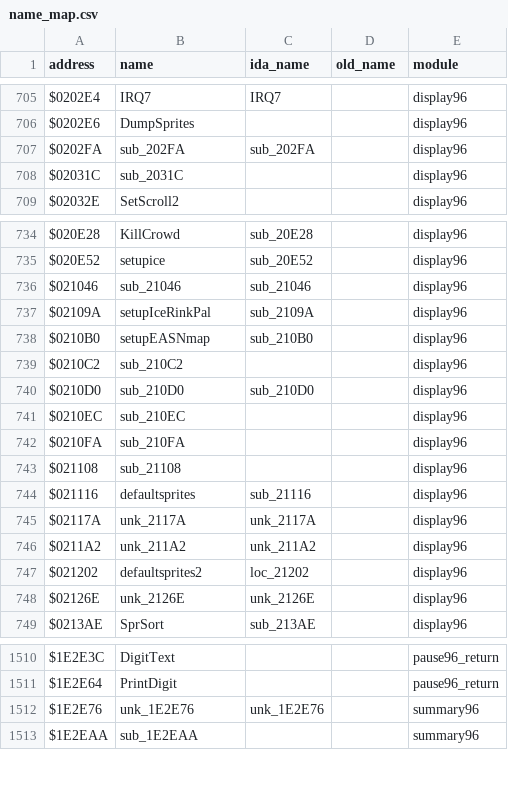
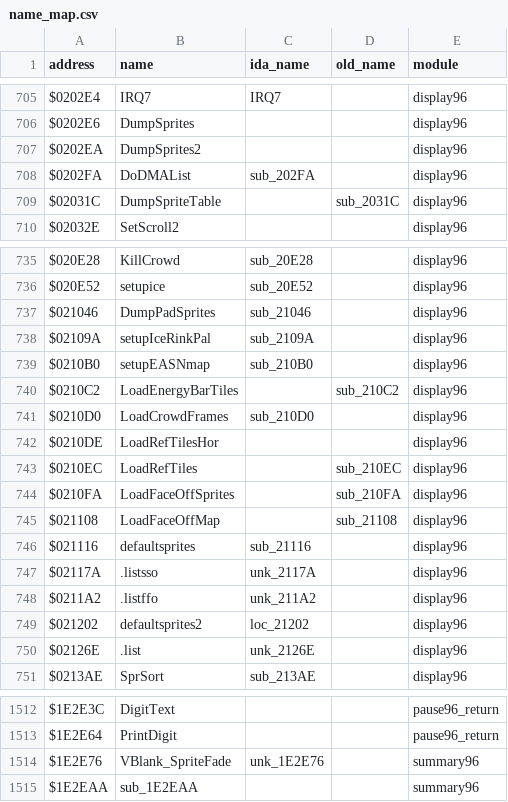
Before and after one commit to StaticEck2026/nhl96genesis, a CSV file: docs/name_map.csv, drawn as a sheet; only a part is shown, gaps mark what is left out; the diff covers the shown part only.

```diff
--- a/docs/name_map.csv
+++ b/docs/name_map.csv
@@ -706,4 +706,5 @@ $0202E4,IRQ7,IRQ7,,display96
 $0202E6,DumpSprites,,,display96
-$0202FA,sub_202FA,sub_202FA,,display96
-$02031C,sub_2031C,,,display96
+$0202EA,DumpSprites2,,,display96
+$0202FA,DoDMAList,sub_202FA,,display96
+$02031C,DumpSpriteTable,,sub_2031C,display96
 $02032E,SetScroll2,,,display96
@@ -735,15 +736,16 @@ $020E28,KillCrowd,sub_20E28,,display96
 $020E52,setupice,sub_20E52,,display96
-$021046,sub_21046,sub_21046,,display96
+$021046,DumpPadSprites,sub_21046,,display96
 $02109A,setupIceRinkPal,sub_2109A,,display96
 $0210B0,setupEASNmap,sub_210B0,,display96
-$0210C2,sub_210C2,,,display96
-$0210D0,sub_210D0,sub_210D0,,display96
-$0210EC,sub_210EC,,,display96
-$0210FA,sub_210FA,,,display96
-$021108,sub_21108,,,display96
+$0210C2,LoadEnergyBarTiles,,sub_210C2,display96
+$0210D0,LoadCrowdFrames,sub_210D0,,display96
+$0210DE,LoadRefTilesHor,,,display96
+$0210EC,LoadRefTiles,,sub_210EC,display96
+$0210FA,LoadFaceOffSprites,,sub_210FA,display96
+$021108,LoadFaceOffMap,,sub_21108,display96
 $021116,defaultsprites,sub_21116,,display96
-$02117A,unk_2117A,unk_2117A,,display96
-$0211A2,unk_211A2,unk_211A2,,display96
+$02117A,.listsso,unk_2117A,,display96
+$0211A2,.listffo,unk_211A2,,display96
 $021202,defaultsprites2,loc_21202,,display96
-$02126E,unk_2126E,unk_2126E,,display96
+$02126E,.list,unk_2126E,,display96
 $0213AE,SprSort,sub_213AE,,display96
@@ -1511,3 +1513,3 @@ $1E2E3C,DigitText,,,pause96_return
 $1E2E64,PrintDigit,,,pause96_return
-$1E2E76,unk_1E2E76,unk_1E2E76,,summary96
+$1E2E76,VBlank_SpriteFade,unk_1E2E76,,summary96
 $1E2EAA,sub_1E2EAA,,,summary96
```
Also changed, not shown: 5 edited cells elsewhere in this file, 11 other files.
